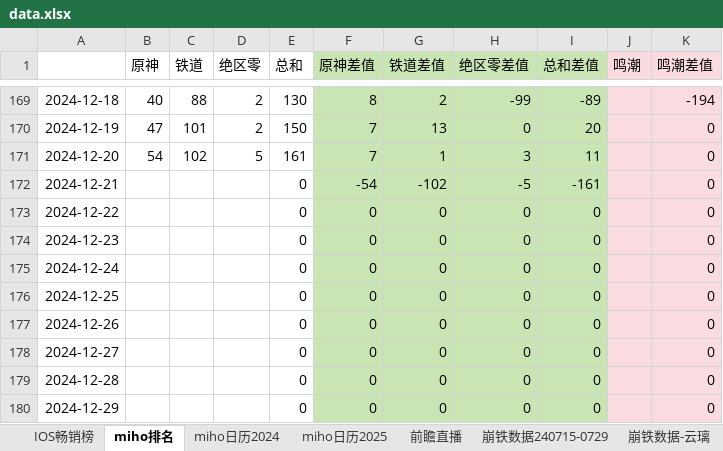
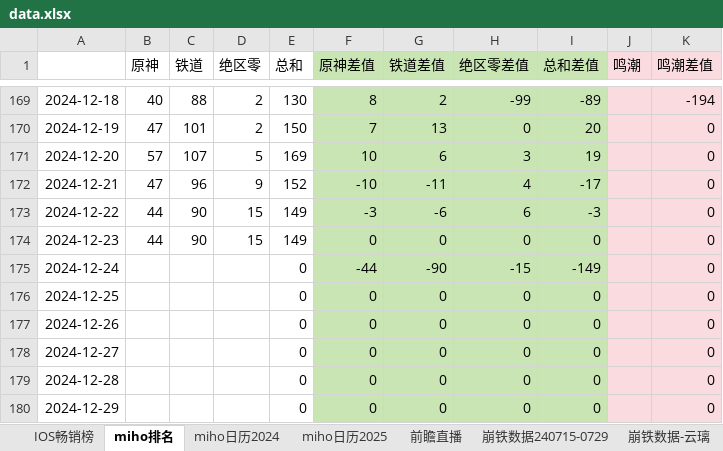
Before and after one commit to zq56745674/HSR_DATA_SERVER, an Excel workbook: doc/data.xlsx, sheet miho排名, drawn as a sheet; only a part is shown, gaps mark what is left out; values as stored, in another font and other column widths than the file's, no borders; charts and pictures not drawn; the diff names each change by its address in the sheet, - before the commit and + after, or states it on an @@ line.

```diff
--- a/doc/data.xlsx (sheet miho排名)
+++ b/doc/data.xlsx (sheet miho排名)
-B171 (原神): 54
+B171 (原神): 57
-C171 (铁道): 102
+C171 (铁道): 107
-E171 (总和): 161
+E171 (总和): 169
-F171 (原神差值): 7
+F171 (原神差值): 10
-G171 (铁道差值): 1
+G171 (铁道差值): 6
-I171 (总和差值): 11
+I171 (总和差值): 19
-B172 (原神): (empty)
+B172 (原神): 47
-C172 (铁道): (empty)
+C172 (铁道): 96
-D172 (绝区零): (empty)
+D172 (绝区零): 9
-E172 (总和): 0
+E172 (总和): 152
-F172 (原神差值): -54
+F172 (原神差值): -10
-G172 (铁道差值): -102
+G172 (铁道差值): -11
-H172 (绝区零差值): -5
+H172 (绝区零差值): 4
-I172 (总和差值): -161
+I172 (总和差值): -17
-B173:B174 (原神): (empty)
+B173:B174 (原神): 44
-C173:C174 (铁道): (empty)
+C173:C174 (铁道): 90
-D173:D174 (绝区零): (empty)
+D173:D174 (绝区零): 15
-E173:E174 (总和): 0
+E173:E174 (总和): 149
-F173 (原神差值): 0
+F173 (原神差值): -3
-G173 (铁道差值): 0
+G173 (铁道差值): -6
-H173 (绝区零差值): 0
+H173 (绝区零差值): 6
-I173 (总和差值): 0
+I173 (总和差值): -3
-F175 (原神差值): 0
+F175 (原神差值): -44
-G175 (铁道差值): 0
+G175 (铁道差值): -90
-H175 (绝区零差值): 0
+H175 (绝区零差值): -15
-I175 (总和差值): 0
+I175 (总和差值): -149
```
Also changed, not shown: sheet 前瞻直播, sheet IOS畅销榜, sheet miho日历2024, sheet miho日历2025, charts or pictures, doc/手游大事件日历.xlsx.
